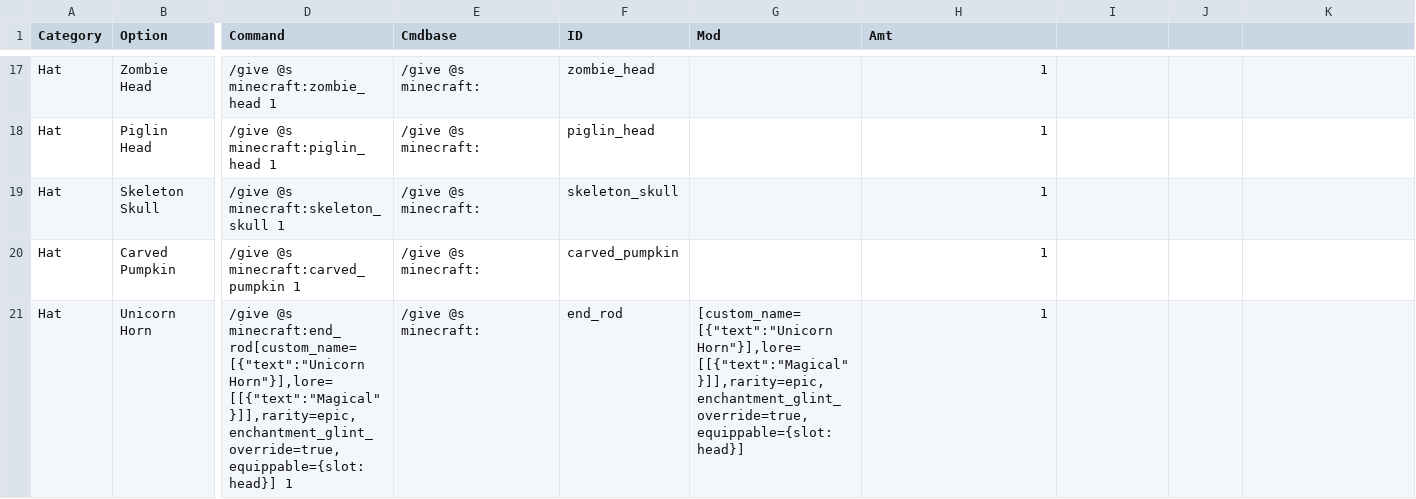
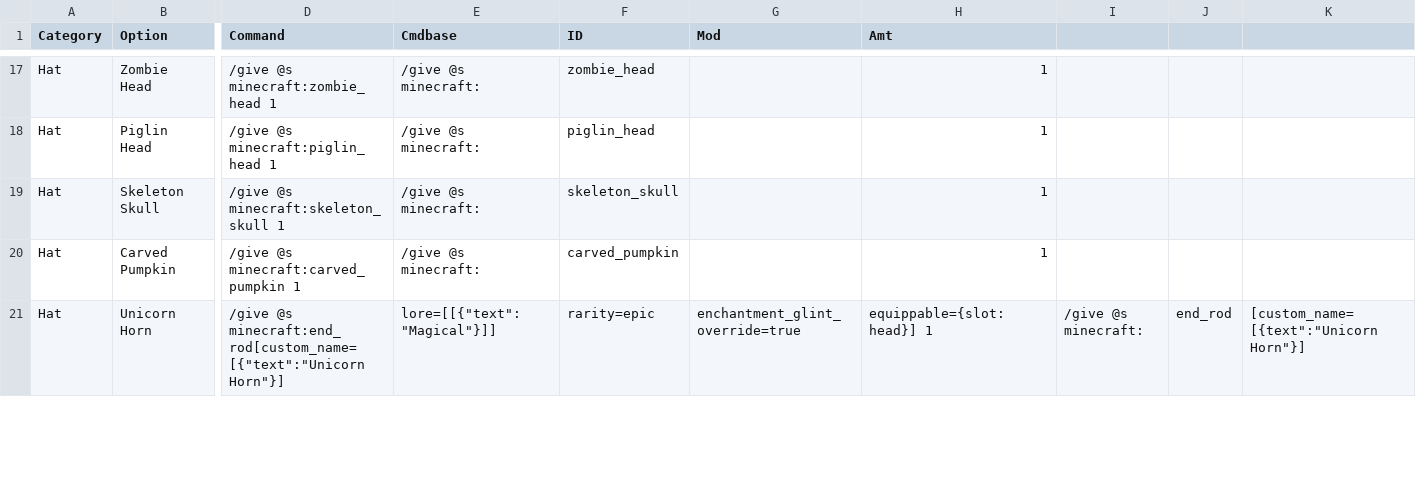
Before and after one commit to cwrivers/MCCommands, a CSV file: echo.csv, drawn as a sheet; only a part is shown, gaps mark what is left out; the diff covers the shown part only; the diff names each change by its address in the sheet, - before the commit and + after, or states it on an @@ line.

Commit message:
Update echo.csv
edited excessive quotation marks out

```diff
--- a/echo.csv
+++ b/echo.csv
-D21 (Command): …@s minecraft:end_rod[custom_name=[{"text":"Unicorn Horn"}],lore=[[{"text":"Magical"}]],rarity=epic,enchantment_glint_override=true,equippable={slot:head}] 1
+D21 (Command): …@s minecraft:end_rod[custom_name=[{"text":"Unicorn Horn"}]
-E21 (Cmdbase): /give @s minecraft:
+E21 (Cmdbase): lore=[[{"text":"Magical"}]]
-F21 (ID): end_rod
+F21 (ID): rarity=epic
-G21 (Mod): [custom_name=[{"text":"Unicorn Horn"}],lore=[[{"text":"Magical"}]],rarity=epic,enchantment_glint_override=true,equippable={slot:head}]
+G21 (Mod): enchantment_glint_override=true
-H21 (Amt): 1
+H21 (Amt): equippable={slot:head}] 1
-I21: (empty)
+I21: /give @s minecraft:
-J21: (empty)
+J21: end_rod
-K21: (empty)
+K21: [custom_name=[{text":"Unicorn Horn"}]
```
Also changed, not shown: 39 edited cells elsewhere in this file.
